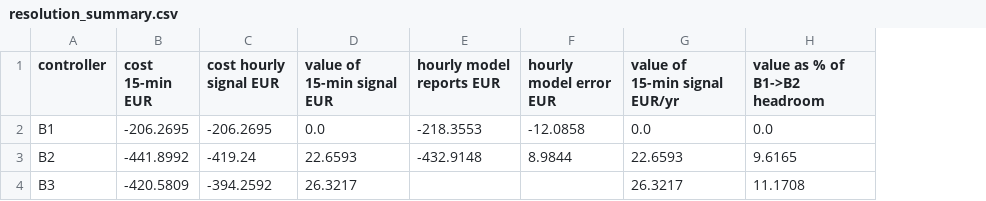
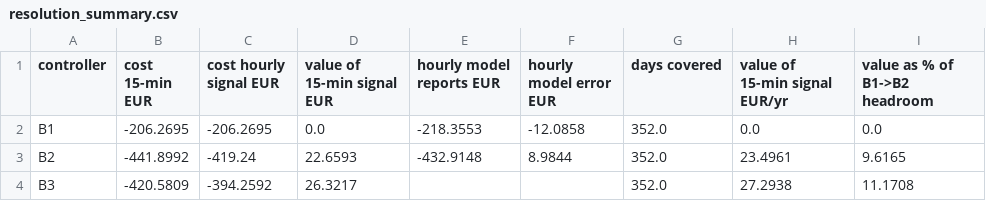
Before and after one commit to muratkus01/Portfolio, a CSV file: projects/01-prosumer-pv-bess-mpc-rl/reports/quarter_hour_study_H28/resolution_summary.csv, drawn as a sheet; addresses are those after the commit; the diff names each change by its address in the sheet, - before the commit and + after, or states it on an @@ line.

Commit message:
fix(p01): annualise the quarter-hour signal by the days covered
resolution_study.py computed "value of 15-min signal EUR/yr" as
value * 12 / len(monthly). The study runs from 2025-10-01 00:00 to
2026-09-17 23:45 local time: 33,792 quarter-hours, 352 days, whose
twelfth month has 17 days. So the "per year" column was the 352-day
total, and README:136 called 26.3 EUR "the first year".

The column is now value * 365 / days, with days = steps * dt / 24, and
the summary gains a "days covered" column. The regression test runs
the study on 11 synthetic days inside one month; on the old code it
gets 12 times the value instead of 365/11 times and fails.

Both summaries were regenerated by rerunning `quarter-hour-study` with
this code on site_2024_2026_htw_H28.parquet and site_2024_2026.parquet.
The monthly CSVs and every other summary cell reproduce the committed
values exactly (max difference 0.0). Per year: H28 B3 27.2938 and
B2 23.4961 EUR; standard profile B3 25.7925 and B2 23.1486 EUR.
README's quarter-hour paragraph now gives the 352-day values, the
yearly ones and the headroom shares of both controllers (11.2 % B3,
9.6 % B2).

```diff
--- a/projects/01-prosumer-pv-bess-mpc-rl/reports/quarter_hour_study_H28/resolution_summary.csv
+++ b/projects/01-prosumer-pv-bess-mpc-rl/reports/quarter_hour_study_H28/resolution_summary.csv
+column G (days covered), rows 2-4: all 352.0
-H3 (value of 15-min signal EUR/yr): 22.6593
+H3 (value of 15-min signal EUR/yr): 23.4961
-H4 (value of 15-min signal EUR/yr): 26.3217
+H4 (value of 15-min signal EUR/yr): 27.2938
```
Also changed, not shown: projects/01-prosumer-pv-bess-mpc-rl/reports/quarter_hour_study_slp/resolution_summary.csv, 3 other files.
